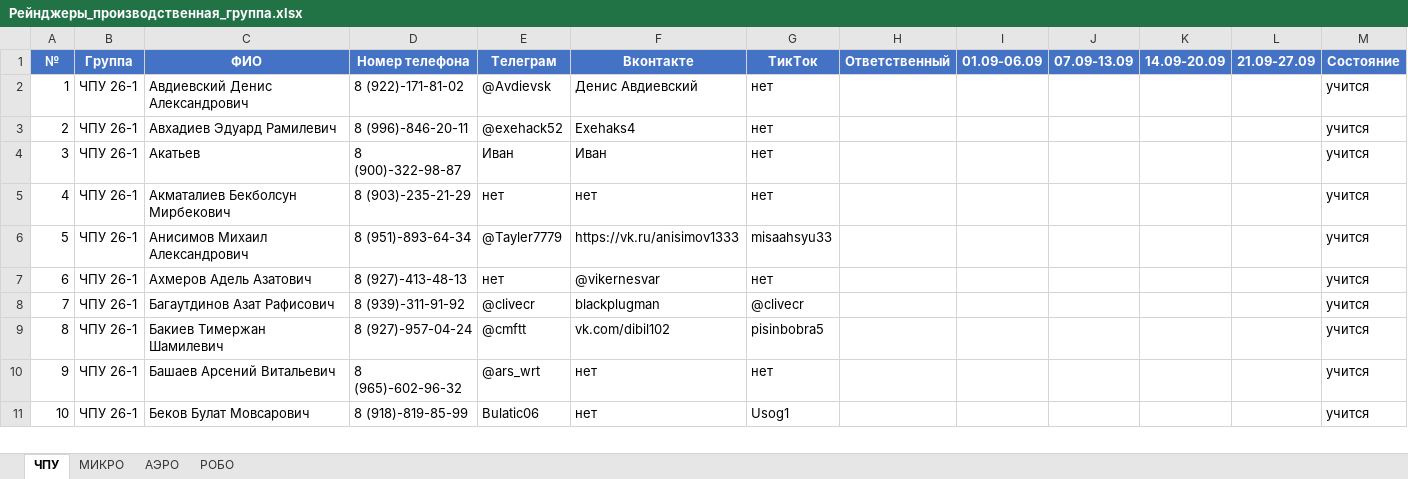
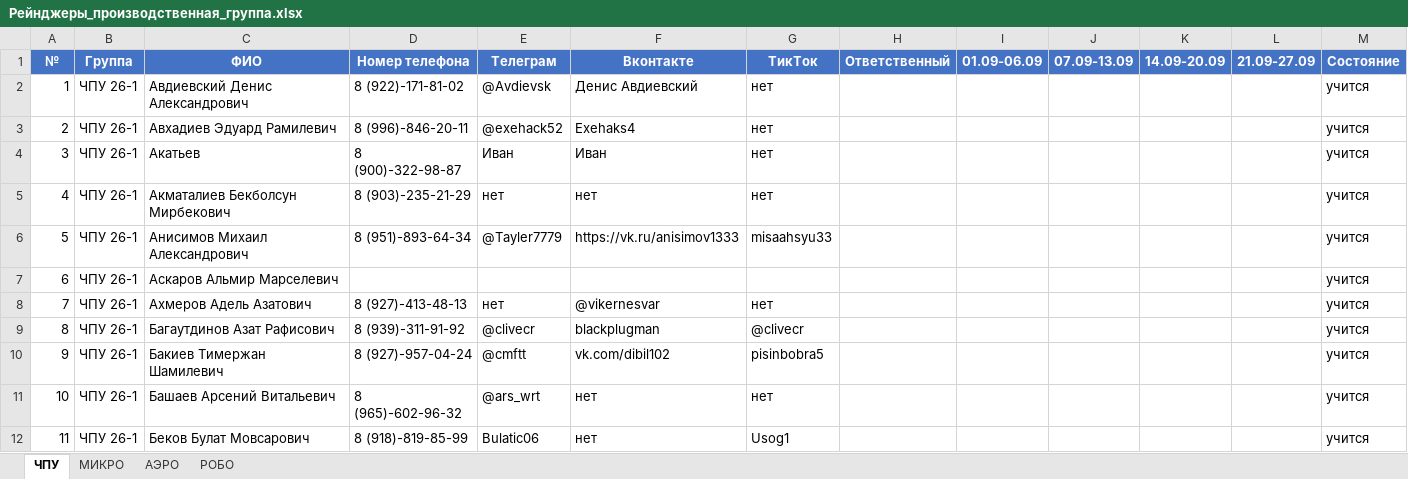
Before and after one commit to Gleb-Pinchuk/CNC_office, an Excel workbook: data/Рейнджеры_производственная_группа.xlsx, sheet ЧПУ, drawn as a sheet; only a part is shown; values as stored, in another font and other column widths than the file's, no borders; addresses are those after the commit; the diff covers the shown part only; the diff names each change by its address in the sheet, - before the commit and + after, or states it on an @@ line.

```diff
--- a/data/Рейнджеры_производственная_группа.xlsx (sheet ЧПУ)
+++ b/data/Рейнджеры_производственная_группа.xlsx (sheet ЧПУ)
+row 7: 6 | ЧПУ 26-1 | Аскаров Альмир Марселевич |  |  |  |  |  |  |  |  |  | учится
@@ column A (№) renumbered between rows 8 and 354 @@
```
Also changed, not shown: 22 added rows elsewhere in this sheet.
